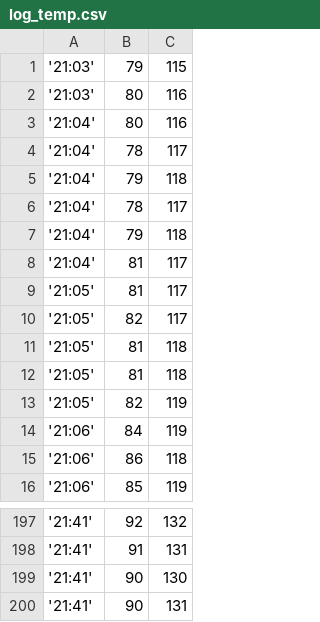
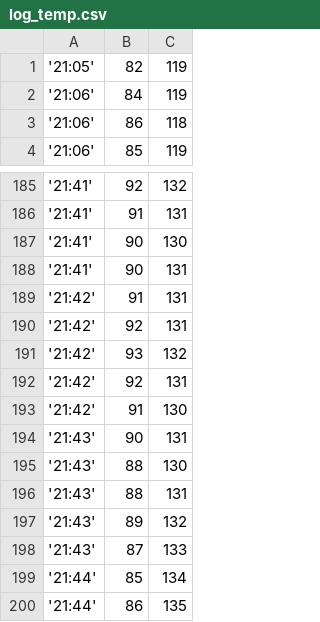
Before and after one commit to MARui22/LoRa, a CSV file: restricted/log_temp.csv, drawn as a sheet; only a part is shown, gaps mark what is left out; removed rows and columns are numbered as before the commit, all else as after; the diff names each change by its address in the sheet, - before the commit and + after, or states it on an @@ line.

```diff
--- a/restricted/log_temp.csv
+++ b/restricted/log_temp.csv
-row 1: '21:03' | 79 | 115
-row 2: '21:03' | 80 | 116
-row 3: '21:04' | 80 | 116
-row 4: '21:04' | 78 | 117
-row 5: '21:04' | 79 | 118
-row 6: '21:04' | 78 | 117
-row 7: '21:04' | 79 | 118
-row 8: '21:04' | 81 | 117
-row 9: '21:05' | 81 | 117
-row 10: '21:05' | 82 | 117
-row 11: '21:05' | 81 | 118
-row 12: '21:05' | 81 | 118
+row 189: '21:42' | 91 | 131
+row 190: '21:42' | 92 | 131
+row 191: '21:42' | 93 | 132
+row 192: '21:42' | 92 | 131
+row 193: '21:42' | 91 | 130
+row 194: '21:43' | 90 | 131
+row 195: '21:43' | 88 | 130
+row 196: '21:43' | 88 | 131
+row 197: '21:43' | 89 | 132
+row 198: '21:43' | 87 | 133
+row 199: '21:44' | 85 | 134
+row 200: '21:44' | 86 | 135
```
Also changed, not shown: 1 other file.
